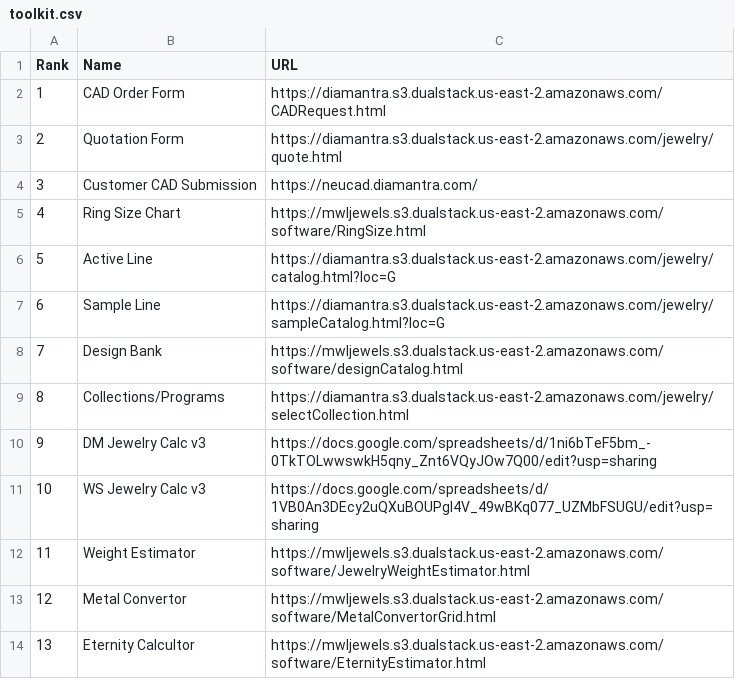
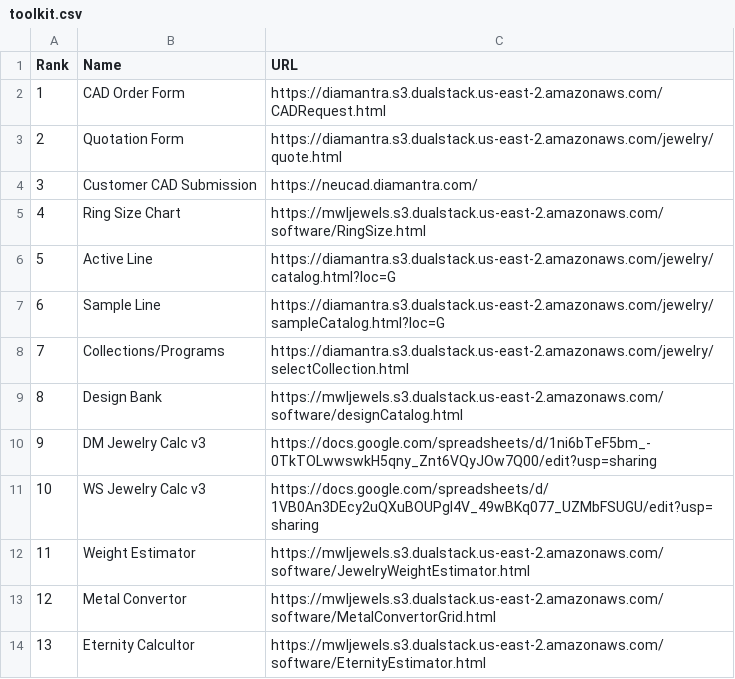
Before and after one commit to niravpmehta/jewelry-data, a CSV file: toolkit.csv, drawn as a sheet.

Commit message:
Update toolkit.csv

```diff
--- a/toolkit.csv
+++ b/toolkit.csv
@@ -7,4 +7,4 @@
 6,Sample Line,https://diamantra.s3.dualstack.us-east-2.amazonaws.com/jewelry/sampleCatalog.html?loc=G
-7,Design Bank,https://mwljewels.s3.dualstack.us-east-2.amazonaws.com/software/designCatalog.html
-8,Collections/Programs,https://diamantra.s3.dualstack.us-east-2.amazonaws.com/jewelry/selectCollection.html
+7,Collections/Programs,https://diamantra.s3.dualstack.us-east-2.amazonaws.com/jewelry/selectCollection.html
+8,Design Bank,https://mwljewels.s3.dualstack.us-east-2.amazonaws.com/software/designCatalog.html
 9,DM Jewelry Calc v3,https://docs.google.com/spreadsheets/d/1ni6bTeF5bm_-0TkTOLwwswkH5qny_Znt6VQyJOw7Q00/edit?usp=sharing
```
